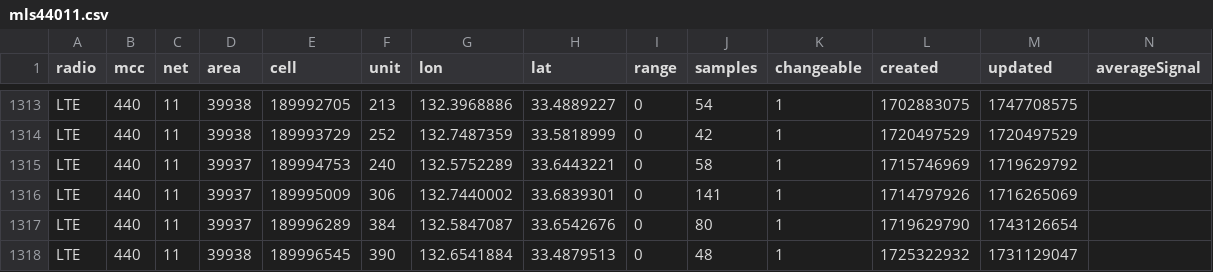
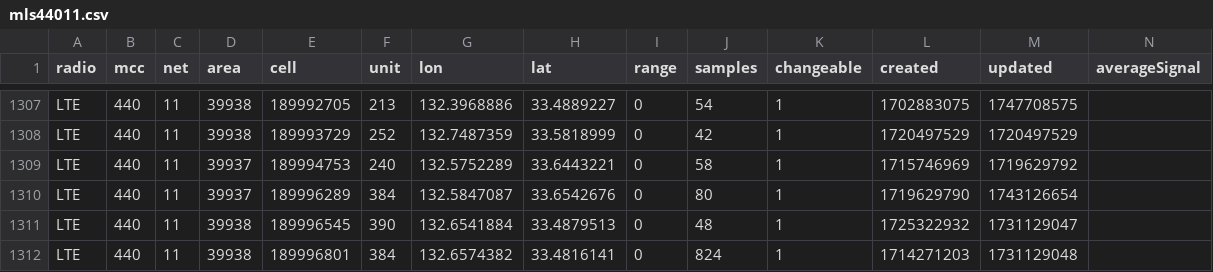
Before and after one commit to raku10ehime/kmz, a CSV file: kmz/mls44011.csv, drawn as a sheet; only a part is shown, gaps mark what is left out; the shorter side is filled out with more unchanged rows; the diff covers the shown part only; the diff names each change by its address in the sheet, - before the commit and + after, or states it on an @@ line.

```diff
--- a/kmz/mls44011.csv
+++ b/kmz/mls44011.csv
-row 1316: LTE | 440 | 11 | 39937 | 189995009 | 306 | 132.7440002 | 33.6839301 | 0 | 141 | 1 | 1714797926 | 1716265069
```
Also changed, not shown: 8 removed rows elsewhere in this file, 2 other files.
